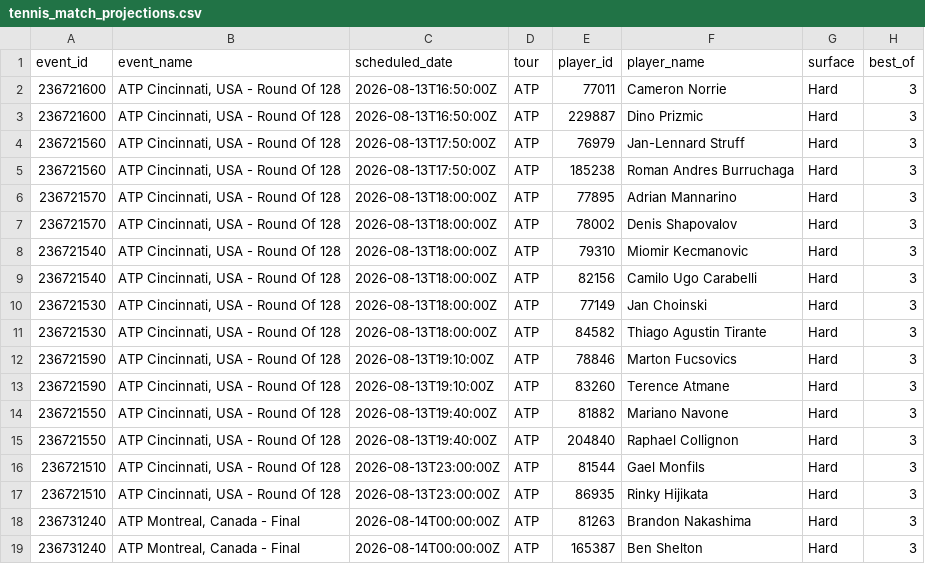
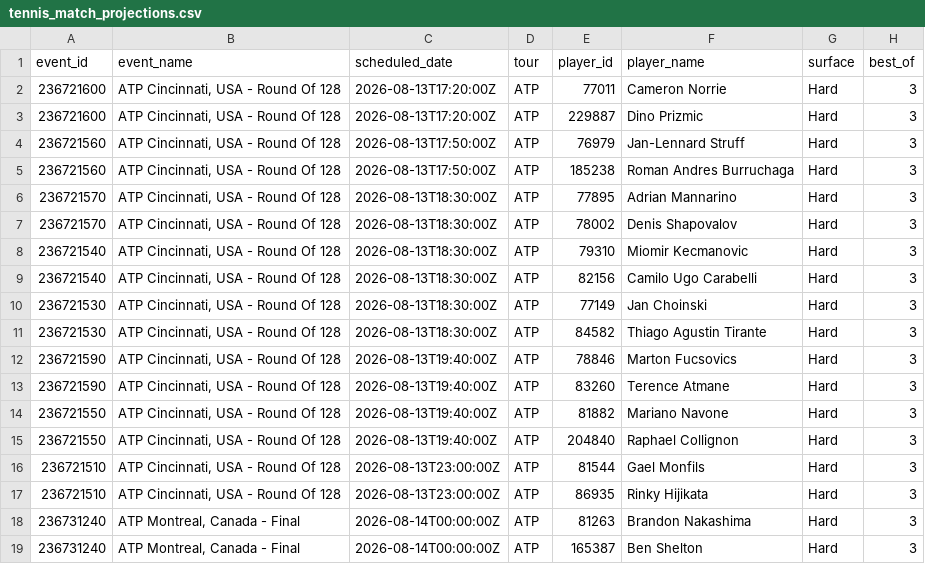
Before and after one commit to chrisgimino/tennismodel, a CSV file: tennis_match_projections.csv, drawn as a sheet; only a part is shown; the diff names each change by its address in the sheet, - before the commit and + after, or states it on an @@ line.

Commit message:
Update tennis_match_projections.csv — 2026-08-13 13:31 ET

```diff
--- a/tennis_match_projections.csv
+++ b/tennis_match_projections.csv
-C2:C3 (scheduled_date): 2026-08-13T16:50:00Z
+C2:C3 (scheduled_date): 2026-08-13T17:20:00Z
-C6:C11 (scheduled_date): 2026-08-13T18:00:00Z
+C6:C11 (scheduled_date): 2026-08-13T18:30:00Z
-C12:C13 (scheduled_date): 2026-08-13T19:10:00Z
+C12:C13 (scheduled_date): 2026-08-13T19:40:00Z
```
